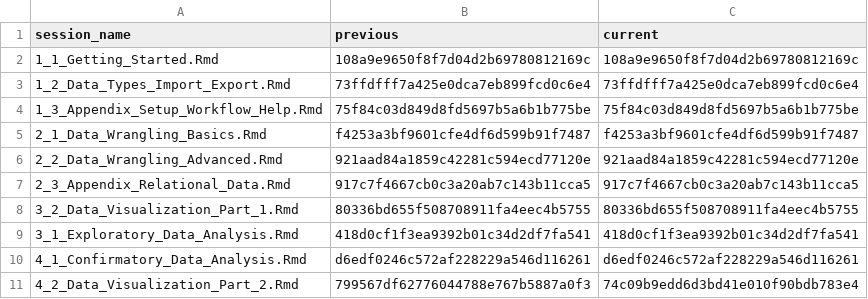
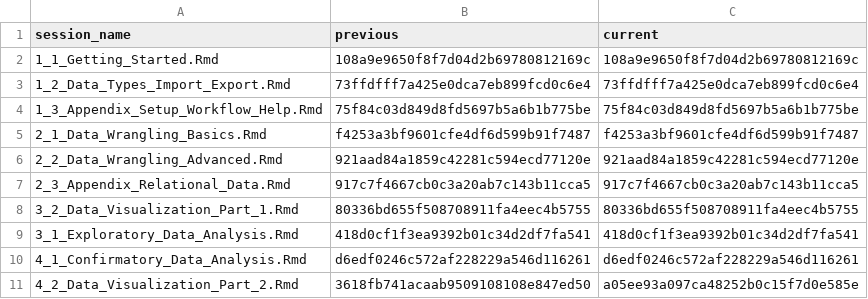
Before and after one commit to jobreu/r-intro-gesis-2021, a CSV file: content/sessions/sessions_list.csv, drawn as a sheet.

Commit message:
updated index

```diff
--- a/content/sessions/sessions_list.csv
+++ b/content/sessions/sessions_list.csv
@@ -10,2 +10,2 @@ session_name,previous,current
 4_1_Confirmatory_Data_Analysis.Rmd,d6edf0246c572af228229a546d116261,d6edf0246c572af228229a546d116261
-4_2_Data_Visualization_Part_2.Rmd,799567df62776044788e767b5887a0f3,74c09b9edd6d3bd41e010f90bdb783e4
+4_2_Data_Visualization_Part_2.Rmd,3618fb741acaab9509108108e847ed50,a05ee93a097ca48252b0c15f7d0e585e
```
